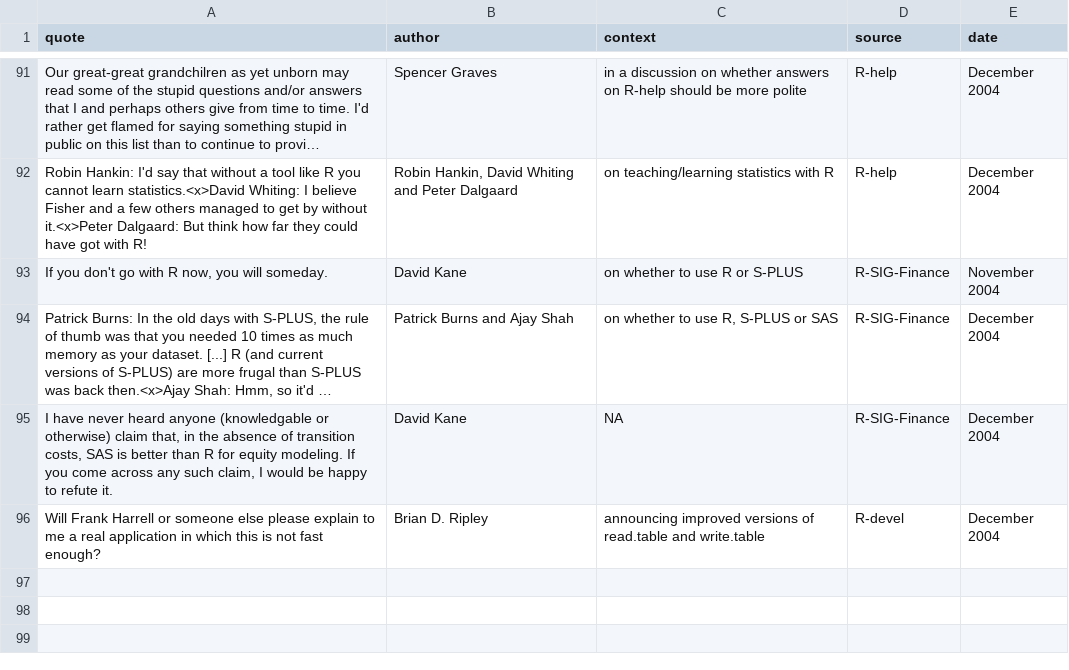
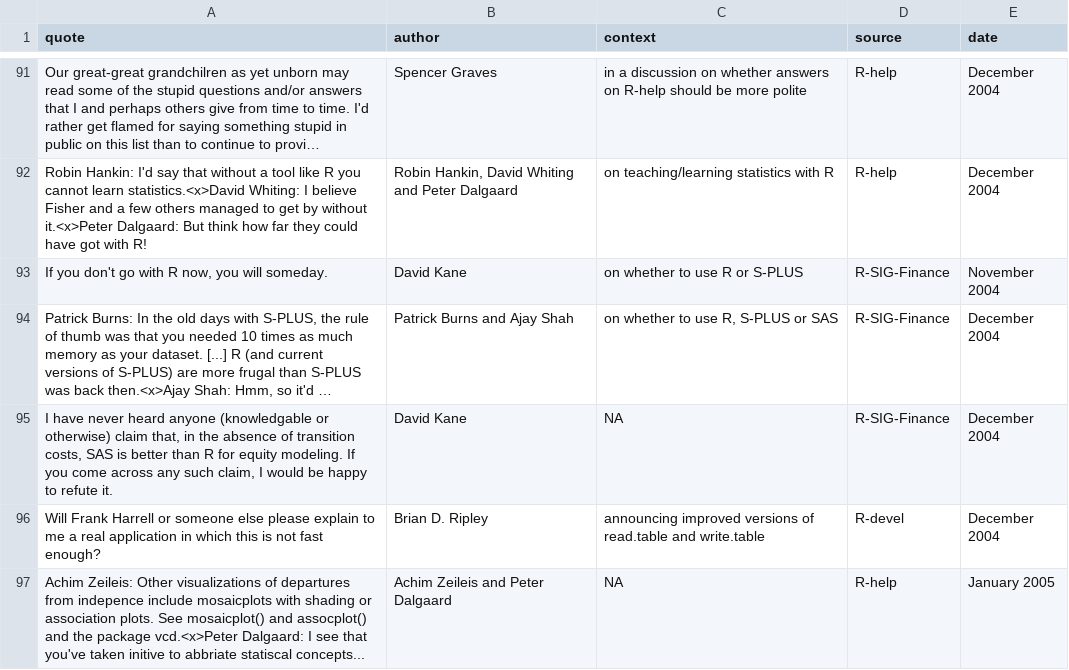
Before and after one commit to rforge/fortunes, a CSV file: trunk/inst/fortunes/fortunes.csv, drawn as a sheet; only a part is shown, gaps mark what is left out; long unchanged cells end in …; the diff names each change by its address in the sheet, - before the commit and + after, or states it on an @@ line.

Commit message:
*** empty log message ***
git-svn-id: svn://svn.r-forge.r-project.org/svnroot/fortunes@82 edb9625f-4e0d-4859-8d74-9fd3b1da38cb

```diff
--- a/trunk/inst/fortunes/fortunes.csv
+++ b/trunk/inst/fortunes/fortunes.csv
+row 97: Achim Zeileis: Other visualizations of departures from indepence include mosaicplots with shading or association plots. See mosaicplot() and assocplot() and the package vcd.<x>Peter Dalgaard: I see that you've taken initive to abbriate statiscal concepts... | Achim Zeileis and Peter Dalgaard | NA | R-help | January 2005
```
